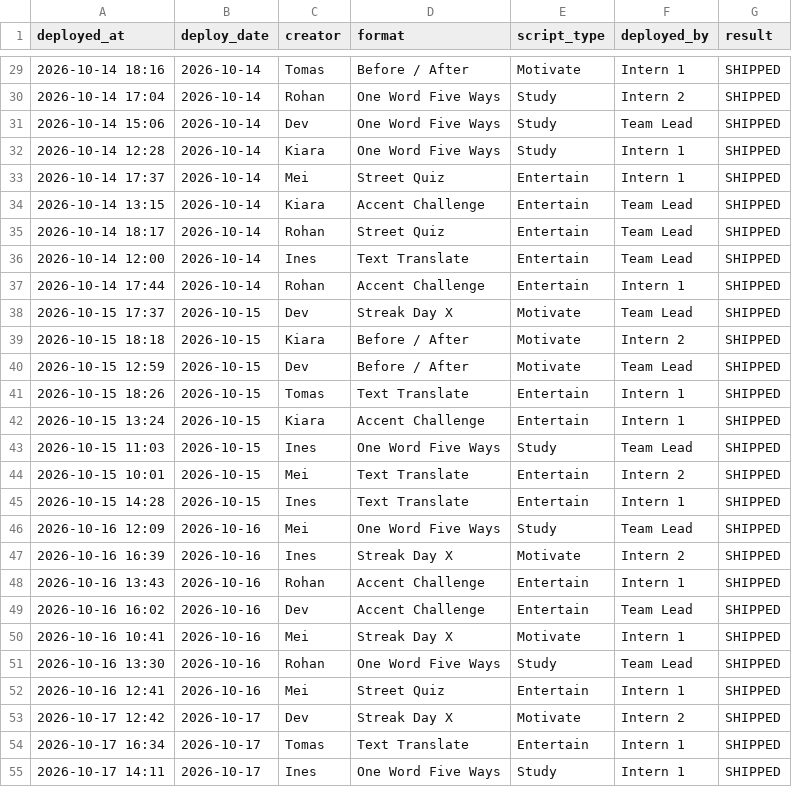
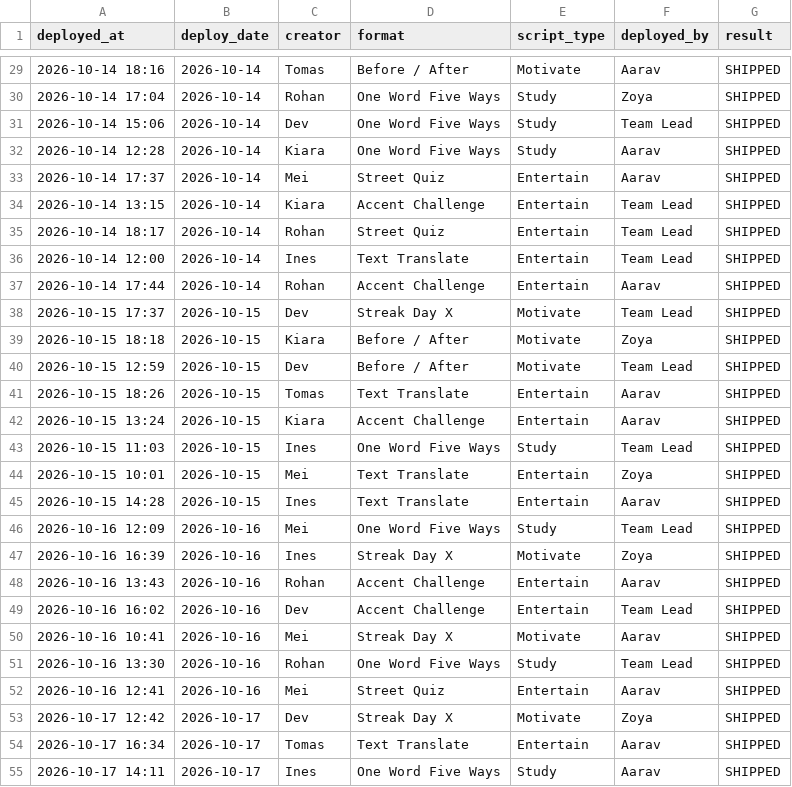
Before and after one commit to adisharma200606-star/synapse-os, a CSV file: data/scripts_db.csv, drawn as a sheet; only a part is shown, gaps mark what is left out; the diff covers the shown part only.

```diff
--- a/data/scripts_db.csv
+++ b/data/scripts_db.csv
@@ -29,6 +29,6 @@ deployed_at,deploy_date,creator,format,script_type,deployed_by,result
-2026-10-14 18:16,2026-10-14,Tomas,Before / After,Motivate,Intern 1,SHIPPED
-2026-10-14 17:04,2026-10-14,Rohan,One Word Five Ways,Study,Intern 2,SHIPPED
+2026-10-14 18:16,2026-10-14,Tomas,Before / After,Motivate,Aarav,SHIPPED
+2026-10-14 17:04,2026-10-14,Rohan,One Word Five Ways,Study,Zoya,SHIPPED
 2026-10-14 15:06,2026-10-14,Dev,One Word Five Ways,Study,Team Lead,SHIPPED
-2026-10-14 12:28,2026-10-14,Kiara,One Word Five Ways,Study,Intern 1,SHIPPED
-2026-10-14 17:37,2026-10-14,Mei,Street Quiz,Entertain,Intern 1,SHIPPED
+2026-10-14 12:28,2026-10-14,Kiara,One Word Five Ways,Study,Aarav,SHIPPED
+2026-10-14 17:37,2026-10-14,Mei,Street Quiz,Entertain,Aarav,SHIPPED
 2026-10-14 13:15,2026-10-14,Kiara,Accent Challenge,Entertain,Team Lead,SHIPPED
@@ -36,20 +36,20 @@ deployed_at,deploy_date,creator,format,script_type,deployed_by,result
 2026-10-14 12:00,2026-10-14,Ines,Text Translate,Entertain,Team Lead,SHIPPED
-2026-10-14 17:44,2026-10-14,Rohan,Accent Challenge,Entertain,Intern 1,SHIPPED
+2026-10-14 17:44,2026-10-14,Rohan,Accent Challenge,Entertain,Aarav,SHIPPED
 2026-10-15 17:37,2026-10-15,Dev,Streak Day X,Motivate,Team Lead,SHIPPED
-2026-10-15 18:18,2026-10-15,Kiara,Before / After,Motivate,Intern 2,SHIPPED
+2026-10-15 18:18,2026-10-15,Kiara,Before / After,Motivate,Zoya,SHIPPED
 2026-10-15 12:59,2026-10-15,Dev,Before / After,Motivate,Team Lead,SHIPPED
-2026-10-15 18:26,2026-10-15,Tomas,Text Translate,Entertain,Intern 1,SHIPPED
-2026-10-15 13:24,2026-10-15,Kiara,Accent Challenge,Entertain,Intern 1,SHIPPED
+2026-10-15 18:26,2026-10-15,Tomas,Text Translate,Entertain,Aarav,SHIPPED
+2026-10-15 13:24,2026-10-15,Kiara,Accent Challenge,Entertain,Aarav,SHIPPED
 2026-10-15 11:03,2026-10-15,Ines,One Word Five Ways,Study,Team Lead,SHIPPED
-2026-10-15 10:01,2026-10-15,Mei,Text Translate,Entertain,Intern 2,SHIPPED
-2026-10-15 14:28,2026-10-15,Ines,Text Translate,Entertain,Intern 1,SHIPPED
+2026-10-15 10:01,2026-10-15,Mei,Text Translate,Entertain,Zoya,SHIPPED
+2026-10-15 14:28,2026-10-15,Ines,Text Translate,Entertain,Aarav,SHIPPED
 2026-10-16 12:09,2026-10-16,Mei,One Word Five Ways,Study,Team Lead,SHIPPED
-2026-10-16 16:39,2026-10-16,Ines,Streak Day X,Motivate,Intern 2,SHIPPED
-2026-10-16 13:43,2026-10-16,Rohan,Accent Challenge,Entertain,Intern 1,SHIPPED
+2026-10-16 16:39,2026-10-16,Ines,Streak Day X,Motivate,Zoya,SHIPPED
+2026-10-16 13:43,2026-10-16,Rohan,Accent Challenge,Entertain,Aarav,SHIPPED
 2026-10-16 16:02,2026-10-16,Dev,Accent Challenge,Entertain,Team Lead,SHIPPED
-2026-10-16 10:41,2026-10-16,Mei,Streak Day X,Motivate,Intern 1,SHIPPED
+2026-10-16 10:41,2026-10-16,Mei,Streak Day X,Motivate,Aarav,SHIPPED
 2026-10-16 13:30,2026-10-16,Rohan,One Word Five Ways,Study,Team Lead,SHIPPED
-2026-10-16 12:41,2026-10-16,Mei,Street Quiz,Entertain,Intern 1,SHIPPED
-2026-10-17 12:42,2026-10-17,Dev,Streak Day X,Motivate,Intern 2,SHIPPED
-2026-10-17 16:34,2026-10-17,Tomas,Text Translate,Entertain,Intern 1,SHIPPED
-2026-10-17 14:11,2026-10-17,Ines,One Word Five Ways,Study,Intern 1,SHIPPED
+2026-10-16 12:41,2026-10-16,Mei,Street Quiz,Entertain,Aarav,SHIPPED
+2026-10-17 12:42,2026-10-17,Dev,Streak Day X,Motivate,Zoya,SHIPPED
+2026-10-17 16:34,2026-10-17,Tomas,Text Translate,Entertain,Aarav,SHIPPED
+2026-10-17 14:11,2026-10-17,Ines,One Word Five Ways,Study,Aarav,SHIPPED
```
Also changed, not shown: 43 edited cells elsewhere in this file, data/drafts_db.csv, data/inspirations_db.csv, 11 other files.
